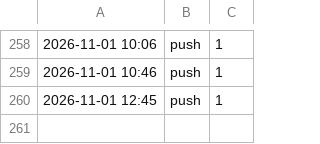
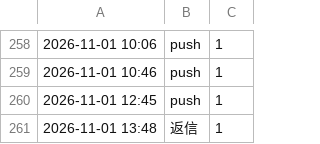
Before and after one commit to REI-SASAKI-HITOKACHi/one-marketing, a CSV file: data/line-sousin-kiroku.csv, drawn as a sheet; only a part is shown, gaps mark what is left out.

```diff
--- a/data/line-sousin-kiroku.csv
+++ b/data/line-sousin-kiroku.csv
@@ -260 +260,2 @@
 2026-11-01 12:45,push,1
+2026-11-01 13:48,返信,1
```
Also changed, not shown: 4 other files.
